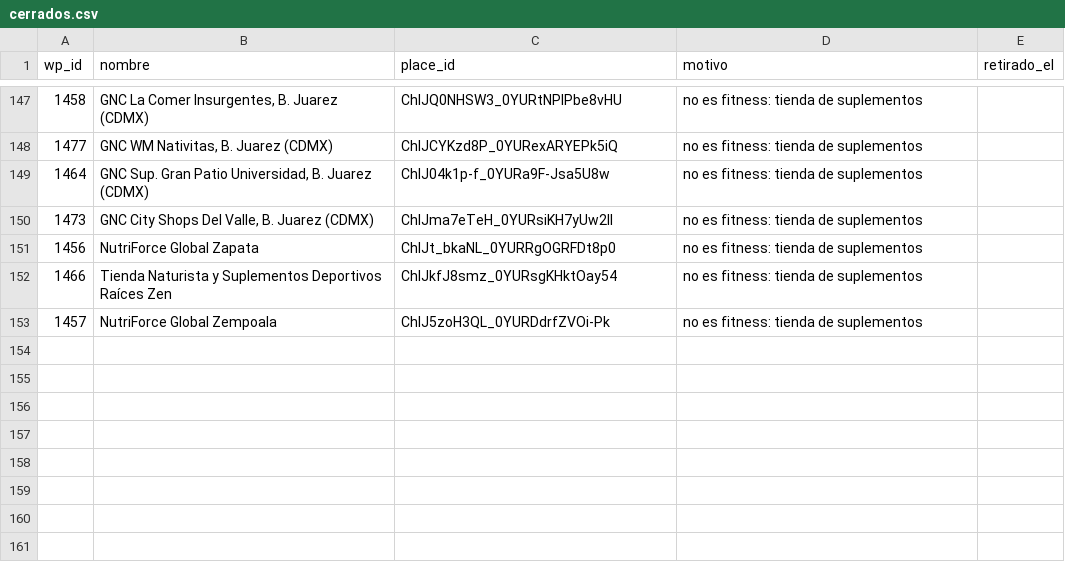
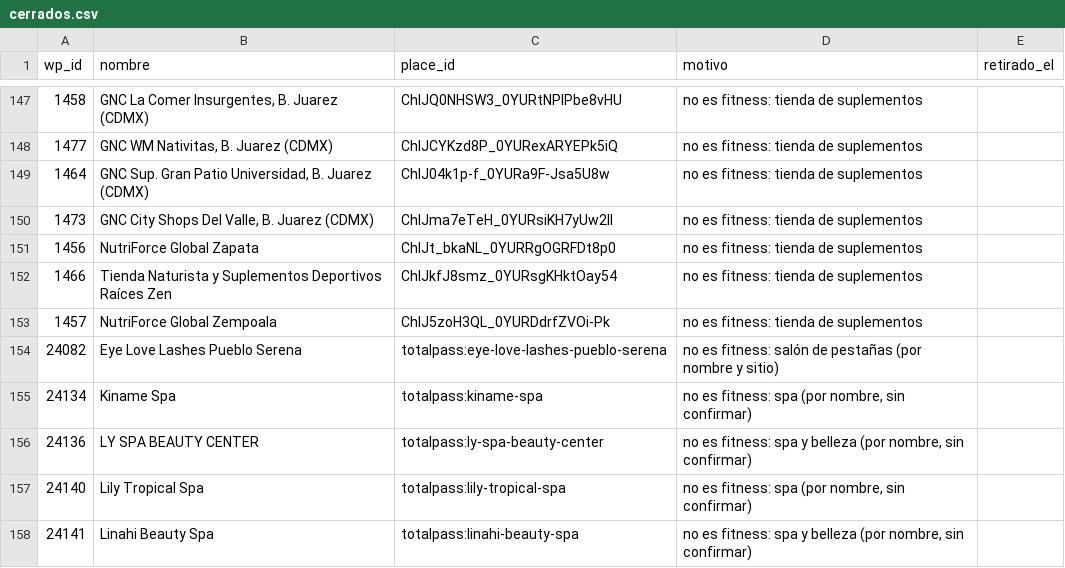
Before and after one commit to moikirsch/gyms52-d, a CSV file: data/cerrados.csv, drawn as a sheet; only a part is shown, gaps mark what is left out.

```diff
--- a/data/cerrados.csv
+++ b/data/cerrados.csv
@@ -153 +153,6 @@ wp_id,nombre,place_id,motivo,retirado_el
 1457,NutriForce Global Zempoala,ChIJ5zoH3QL_0YURDdrfZVOi-Pk,no es fitness: tienda de suplementos,
+24082,Eye Love Lashes Pueblo Serena,totalpass:eye-love-lashes-pueblo-serena,no es fitness: salón de pestañas (por nombre y sitio),
+24134,Kiname Spa,totalpass:kiname-spa,"no es fitness: spa (por nombre, sin confirmar)",
+24136,LY SPA BEAUTY CENTER,totalpass:ly-spa-beauty-center,"no es fitness: spa y belleza (por nombre, sin confirmar)",
+24140,Lily Tropical Spa,totalpass:lily-tropical-spa,"no es fitness: spa (por nombre, sin confirmar)",
+24141,Linahi Beauty Spa,totalpass:linahi-beauty-spa,"no es fitness: spa y belleza (por nombre, sin confirmar)",
```
Also changed, not shown: data/retirar.csv, 4 other files.
